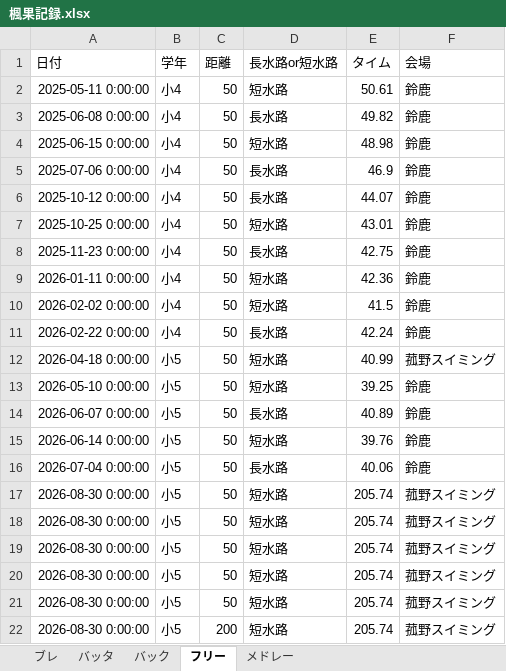
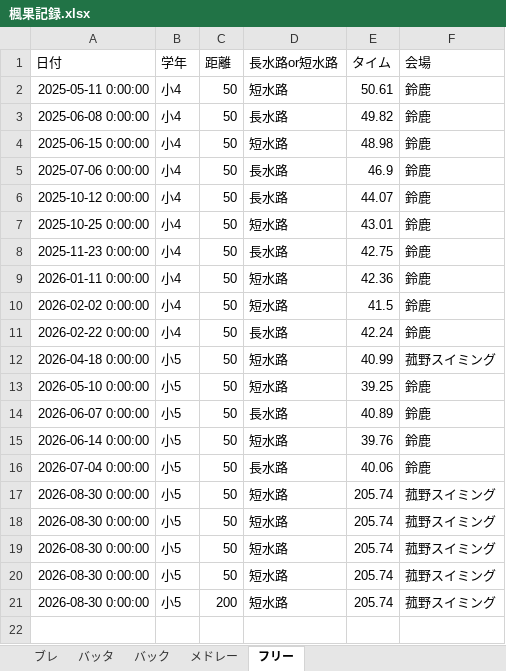
Before and after one commit to shimo2829/fuka-swim, an Excel workbook: 楓果記録.xlsx, sheet フリー, drawn as a sheet; values as stored, in another font and other column widths than the file's, no borders; the diff names each change by its address in the sheet, - before the commit and + after, or states it on an @@ line.

Commit message:
Delete record: フリー 50m

```diff
--- a/楓果記録.xlsx (sheet フリー)
+++ b/楓果記録.xlsx (sheet フリー)
@@ sheet tab order changed: ブレ | バッタ | バック | メドレー | フリー @@
-row 21: 2026-08-30 0:00:00 | 小5 | 50 | 短水路 | 205.74 | 菰野スイミング
```
